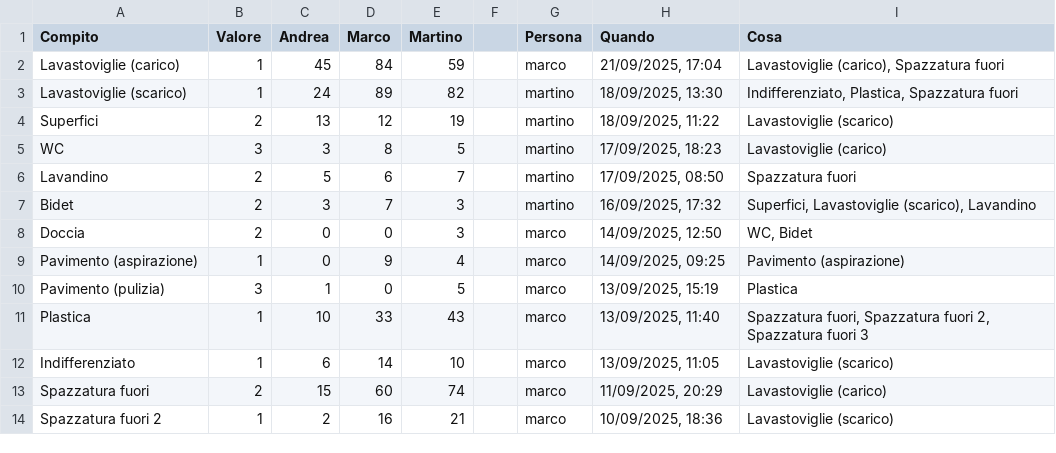
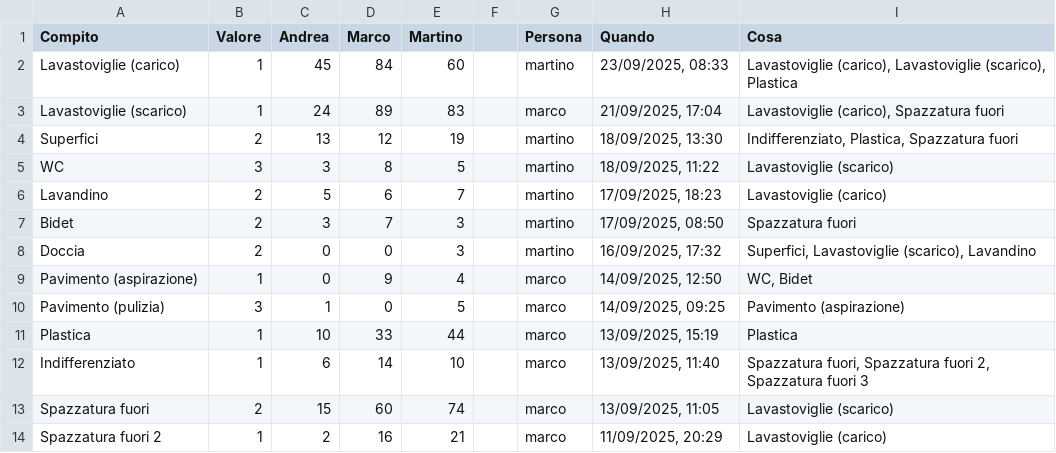
Before and after one commit to BertrandPouget/v0-litpi, a CSV file: data/chores.csv, drawn as a sheet; only a part is shown; the diff covers the shown part only.

Commit message:
Update chores for martino

```diff
--- a/data/chores.csv
+++ b/data/chores.csv
@@ -1,14 +1,14 @@
 Compito,Valore,Andrea,Marco,Martino,,Persona,Quando,Cosa
-Lavastoviglie (carico),1,45,84,59,,marco,"21/09/2025, 17:04","Lavastoviglie (carico), Spazzatura fuori"
-Lavastoviglie (scarico),1,24,89,82,,martino,"18/09/2025, 13:30","Indifferenziato, Plastica, Spazzatura fuori"
-Superfici,2,13,12,19,,martino,"18/09/2025, 11:22",Lavastoviglie (scarico)
-WC,3,3,8,5,,martino,"17/09/2025, 18:23",Lavastoviglie (carico)
-Lavandino,2,5,6,7,,martino,"17/09/2025, 08:50",Spazzatura fuori
-Bidet,2,3,7,3,,martino,"16/09/2025, 17:32","Superfici, Lavastoviglie (scarico), Lavandino"
-Doccia,2,0,0,3,,marco,"14/09/2025, 12:50","WC, Bidet"
-Pavimento (aspirazione),1,0,9,4,,marco,"14/09/2025, 09:25",Pavimento (aspirazione)
-Pavimento (pulizia),3,1,0,5,,marco,"13/09/2025, 15:19",Plastica
-Plastica,1,10,33,43,,marco,"13/09/2025, 11:40","Spazzatura fuori, Spazzatura fuori 2, Spazzatura fuori 3"
-Indifferenziato,1,6,14,10,,marco,"13/09/2025, 11:05",Lavastoviglie (scarico)
-Spazzatura fuori,2,15,60,74,,marco,"11/09/2025, 20:29",Lavastoviglie (carico)
-Spazzatura fuori 2,1,2,16,21,,marco,"10/09/2025, 18:36",Lavastoviglie (scarico)
+Lavastoviglie (carico),1,45,84,60,,martino,"23/09/2025, 08:33","Lavastoviglie (carico), Lavastoviglie (scarico), Plastica"
+Lavastoviglie (scarico),1,24,89,83,,marco,"21/09/2025, 17:04","Lavastoviglie (carico), Spazzatura fuori"
+Superfici,2,13,12,19,,martino,"18/09/2025, 13:30","Indifferenziato, Plastica, Spazzatura fuori"
+WC,3,3,8,5,,martino,"18/09/2025, 11:22",Lavastoviglie (scarico)
+Lavandino,2,5,6,7,,martino,"17/09/2025, 18:23",Lavastoviglie (carico)
+Bidet,2,3,7,3,,martino,"17/09/2025, 08:50",Spazzatura fuori
+Doccia,2,0,0,3,,martino,"16/09/2025, 17:32","Superfici, Lavastoviglie (scarico), Lavandino"
+Pavimento (aspirazione),1,0,9,4,,marco,"14/09/2025, 12:50","WC, Bidet"
+Pavimento (pulizia),3,1,0,5,,marco,"14/09/2025, 09:25",Pavimento (aspirazione)
+Plastica,1,10,33,44,,marco,"13/09/2025, 15:19",Plastica
+Indifferenziato,1,6,14,10,,marco,"13/09/2025, 11:40","Spazzatura fuori, Spazzatura fuori 2, Spazzatura fuori 3"
+Spazzatura fuori,2,15,60,74,,marco,"13/09/2025, 11:05",Lavastoviglie (scarico)
+Spazzatura fuori 2,1,2,16,21,,marco,"11/09/2025, 20:29",Lavastoviglie (carico)
```
Also changed, not shown: 1 added row and 5 edited cells elsewhere in this file.
